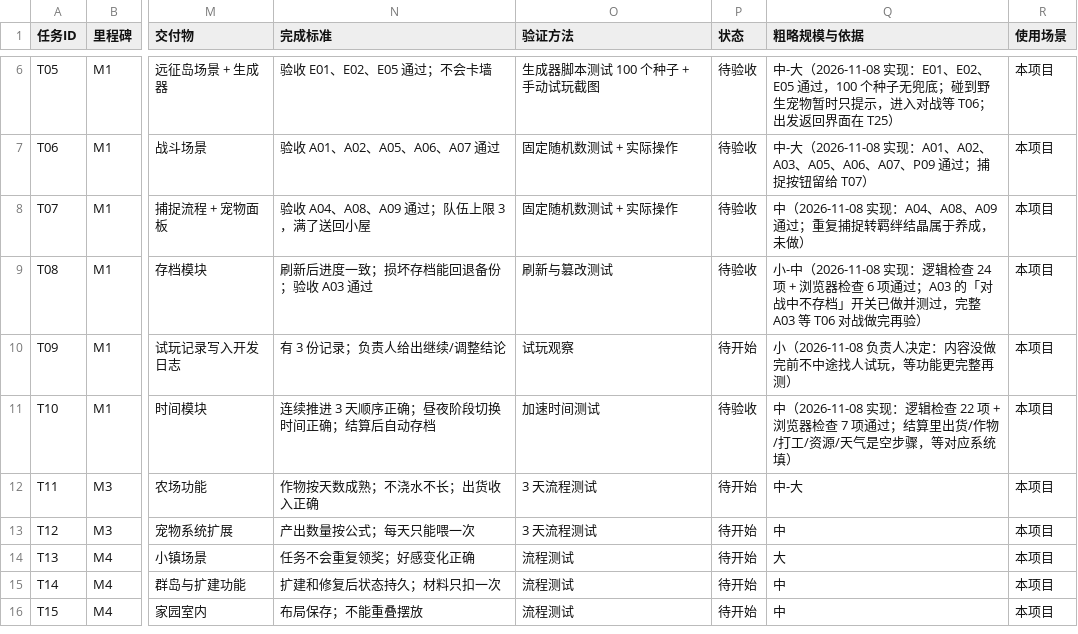
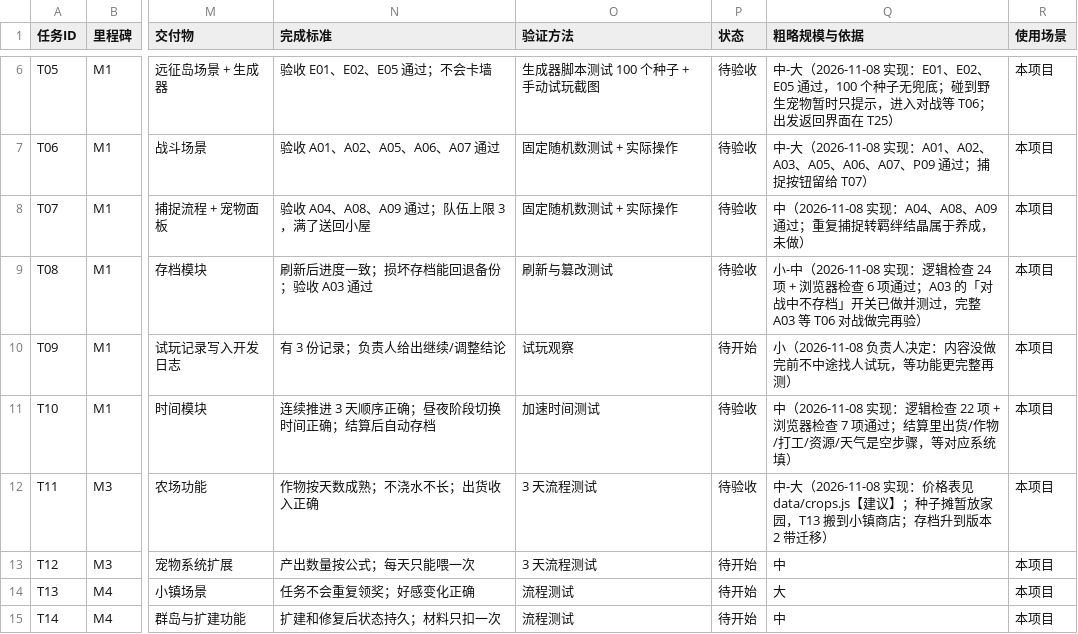
Before and after one commit to Tugoukezhang/lingmu-survival, a CSV file: docs/04_研发待办.csv, drawn as a sheet; only a part is shown, gaps mark what is left out; the shorter side is filled out with more unchanged rows; the diff names each change by its address in the sheet, - before the commit and + after, or states it on an @@ line.

```diff
--- a/docs/04_研发待办.csv
+++ b/docs/04_研发待办.csv
-P12 (状态): 待开始
+P12 (状态): 待验收
-Q12 (粗略规模与依据): 中-大
+Q12 (粗略规模与依据): 中-大（2026-11-08 实现：价格表见 data/crops.js【建议】；种子摊暂放家园，T13 搬到小镇商店；存档升到版本 2 带迁移）
```
Also changed, not shown: 16 other files.
